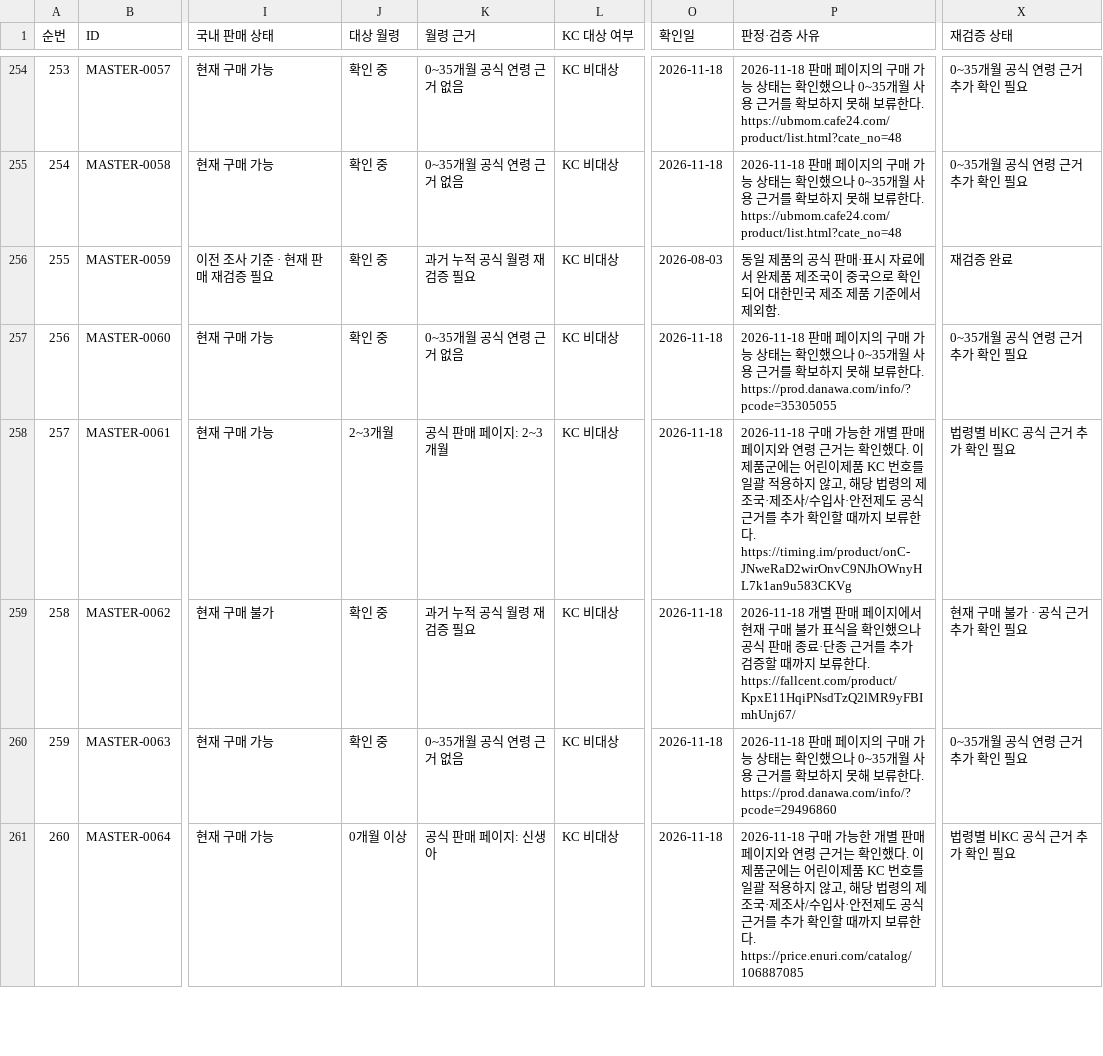
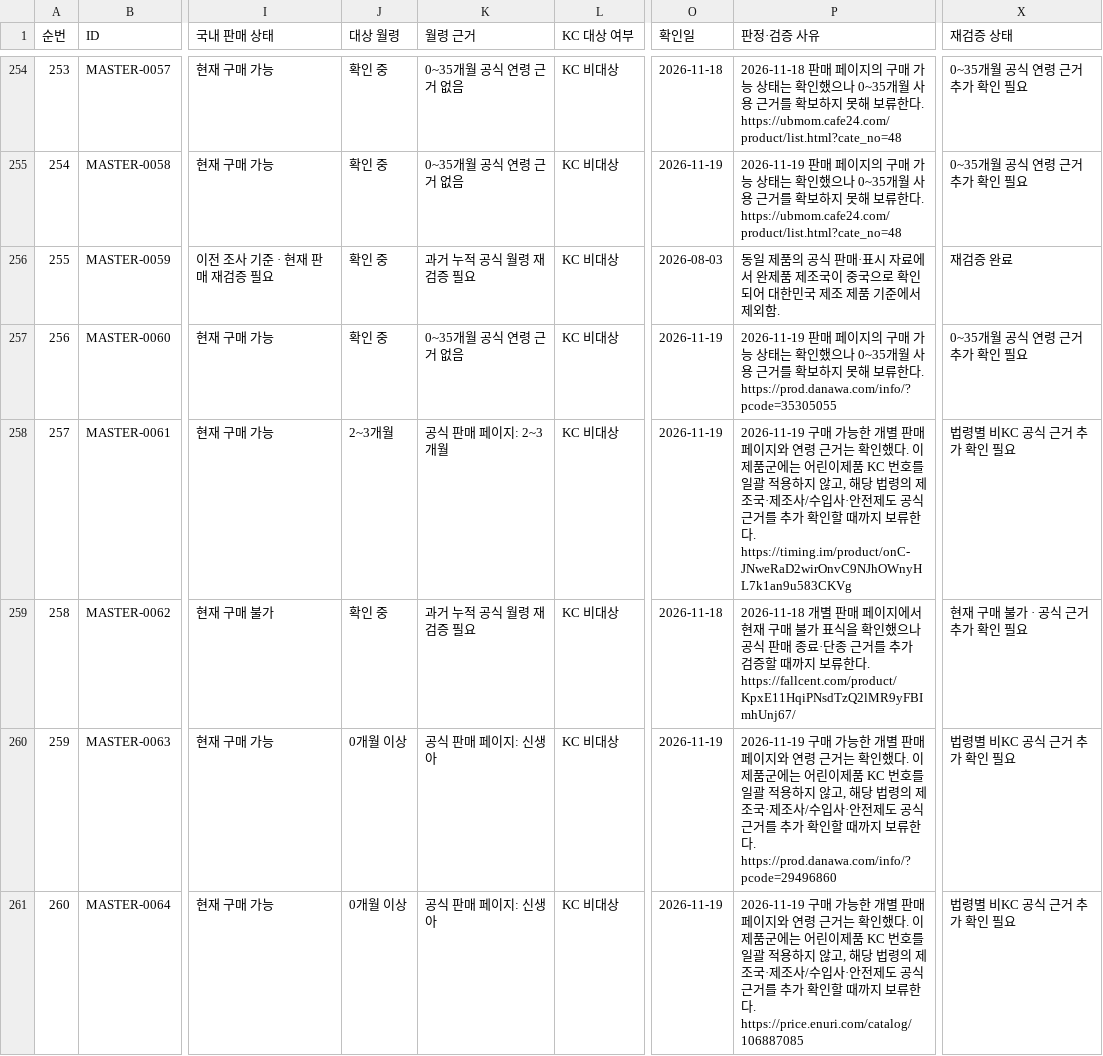
Before and after one commit to pamyo2607/k-baby-made, a CSV file: data/master-db-419-final.csv, drawn as a sheet; only a part is shown, gaps mark what is left out; the diff covers the shown part only; the diff names each change by its address in the sheet, - before the commit and + after, or states it on an @@ line.

```diff
--- a/data/master-db-419-final.csv
+++ b/data/master-db-419-final.csv
-O255 (확인일): 2026-11-18
+O255 (확인일): 2026-11-19
-P255 (판정·검증 사유): 2026-11-18 판매 페…
+P255 (판정·검증 사유): 2026-11-19 판매 페…
-O257:O258 (확인일): 2026-11-18
+O257:O258 (확인일): 2026-11-19
-P257 (판정·검증 사유): 2026-11-18 판매 페…
+P257 (판정·검증 사유): 2026-11-19 판매 페…
-P258 (판정·검증 사유): 2026-11-18 구매 가…
+P258 (판정·검증 사유): 2026-11-19 구매 가…
-J260 (대상 월령): 확인 중
+J260 (대상 월령): 0개월 이상
-K260 (월령 근거): 0~35개월 공식 연령 근거 없음
+K260 (월령 근거): 공식 판매 페이지: 신생아
-O260:O261 (확인일): 2026-11-18
+O260:O261 (확인일): 2026-11-19
-P260 (판정·검증 사유): 2026-11-18 판매 페이지의 구매 가능 상태는 확인했으나 0~35개월 사용 근거를 확보하지 못해 보류한…
+P260 (판정·검증 사유): 2026-11-19 구매 가능한 개별 판매 페이지와 연령 근거는 확인했다. 이 제품군에는 어린이제품 KC 번호를 일괄 적용하지 않고, 해당 법령의 제조국·제조사/수입사·안전제도 공식 근거를 추가 확인할 때까지 보류한…
-X260 (재검증 상태): 0~35개월 공식 연령 근거 추가 확인 필요
+X260 (재검증 상태): 법령별 비KC 공식 근거 추가 확인 필요
-P261 (판정·검증 사유): 2026-11-18 구매 가…
+P261 (판정·검증 사유): 2026-11-19 구매 가…
```
Also changed, not shown: 95 edited cells elsewhere in this file, public/data/master-db-419-final.csv, public/master-db-sync.csv, 31 other files.
